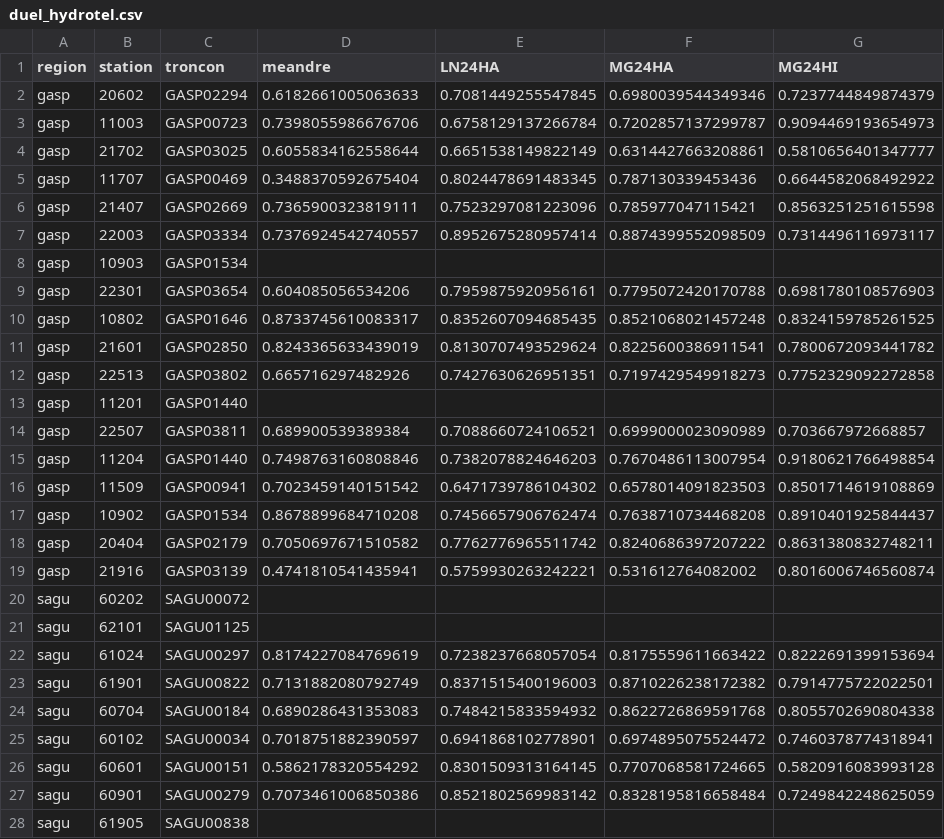
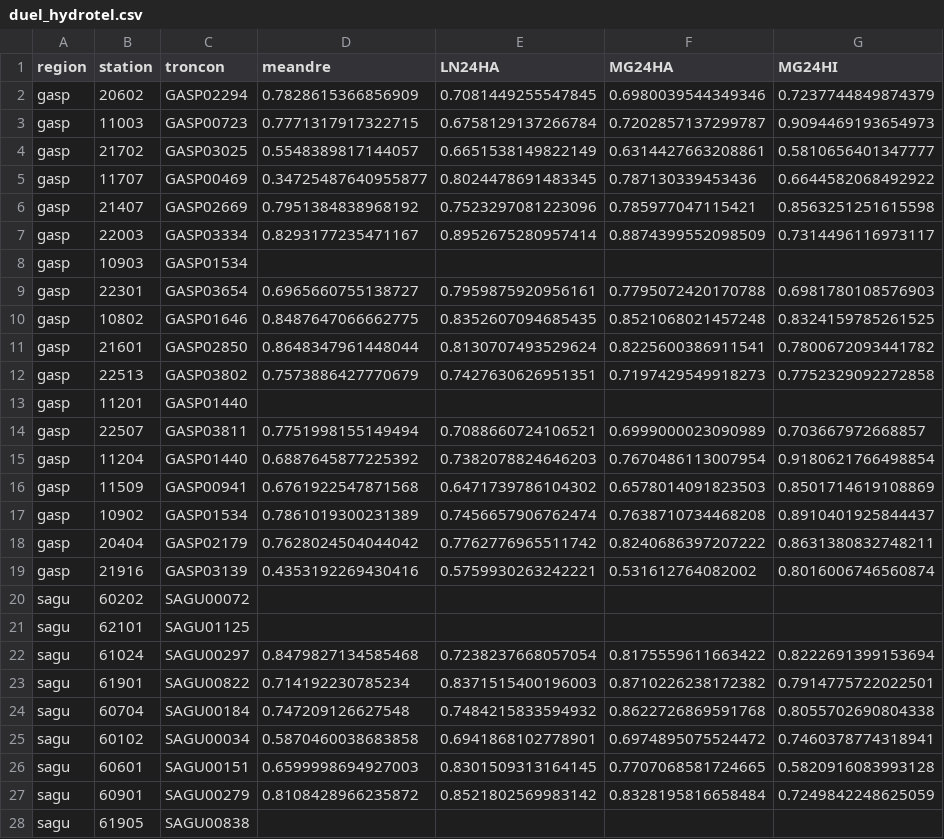
Before and after one commit to essicolo/meandre, a CSV file: reports/duel_hydrotel.csv, drawn as a sheet; only a part is shown; the diff covers the shown part only; the diff names each change by its address in the sheet, - before the commit and + after, or states it on an @@ line.

```diff
--- a/reports/duel_hydrotel.csv
+++ b/reports/duel_hydrotel.csv
-D2 (meandre): 0.6182661005063633
+D2 (meandre): 0.7828615366856909
-D3 (meandre): 0.7398055986676706
+D3 (meandre): 0.7771317917322715
-D4 (meandre): 0.6055834162558644
+D4 (meandre): 0.5548389817144057
-D5 (meandre): 0.3488370592675404
+D5 (meandre): 0.34725487640955877
-D6 (meandre): 0.7365900323819111
+D6 (meandre): 0.7951384838968192
-D7 (meandre): 0.7376924542740557
+D7 (meandre): 0.8293177235471167
-D9 (meandre): 0.604085056534206
+D9 (meandre): 0.6965660755138727
-D10 (meandre): 0.8733745610083317
+D10 (meandre): 0.8487647066662775
-D11 (meandre): 0.8243365633439019
+D11 (meandre): 0.8648347961448044
-D12 (meandre): 0.665716297482926
+D12 (meandre): 0.7573886427770679
-D14 (meandre): 0.689900539389384
+D14 (meandre): 0.7751998155149494
-D15 (meandre): 0.7498763160808846
+D15 (meandre): 0.6887645877225392
-D16 (meandre): 0.7023459140151542
+D16 (meandre): 0.6761922547871568
-D17 (meandre): 0.8678899684710208
+D17 (meandre): 0.7861019300231389
-D18 (meandre): 0.7050697671510582
+D18 (meandre): 0.7628024504044042
-D19 (meandre): 0.4741810541435941
+D19 (meandre): 0.4353192269430416
-D22 (meandre): 0.8174227084769619
+D22 (meandre): 0.8479827134585468
-D23 (meandre): 0.7131882080792749
+D23 (meandre): 0.714192230785234
-D24 (meandre): 0.6890286431353083
+D24 (meandre): 0.747209126627548
-D25 (meandre): 0.7018751882390597
+D25 (meandre): 0.5870460038683858
-D26 (meandre): 0.5862178320554292
+D26 (meandre): 0.6599998694927003
-D27 (meandre): 0.7073461006850386
+D27 (meandre): 0.8108428966235872
```
Also changed, not shown: 110 edited cells elsewhere in this file, 3 other files.
